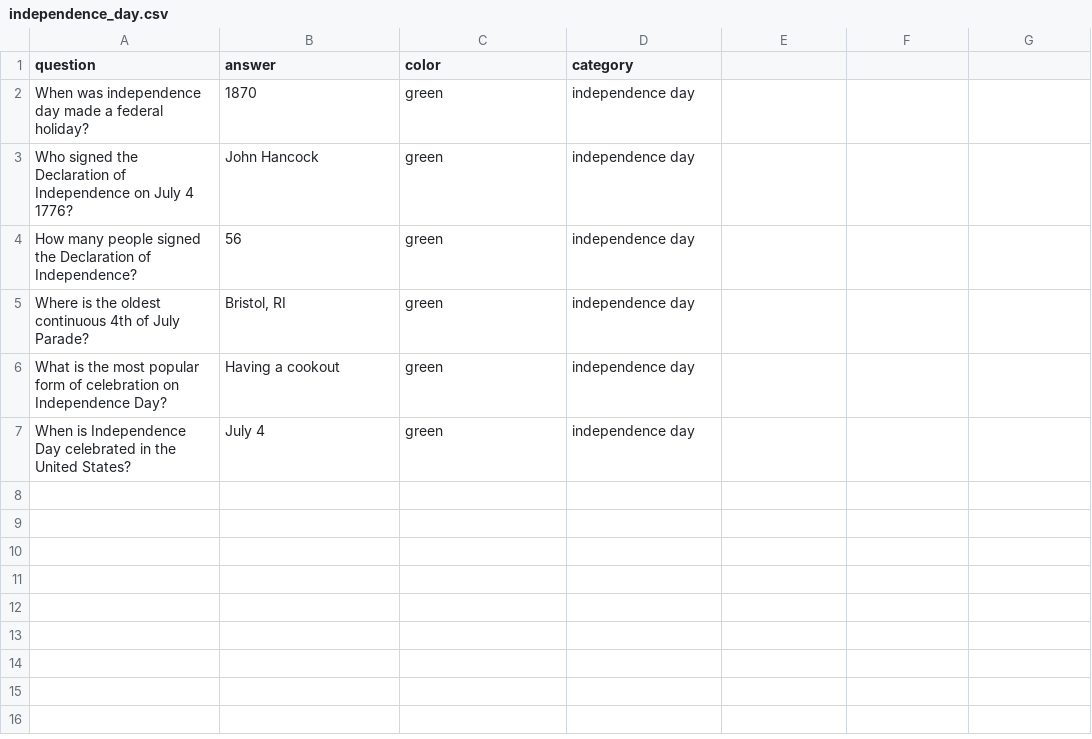
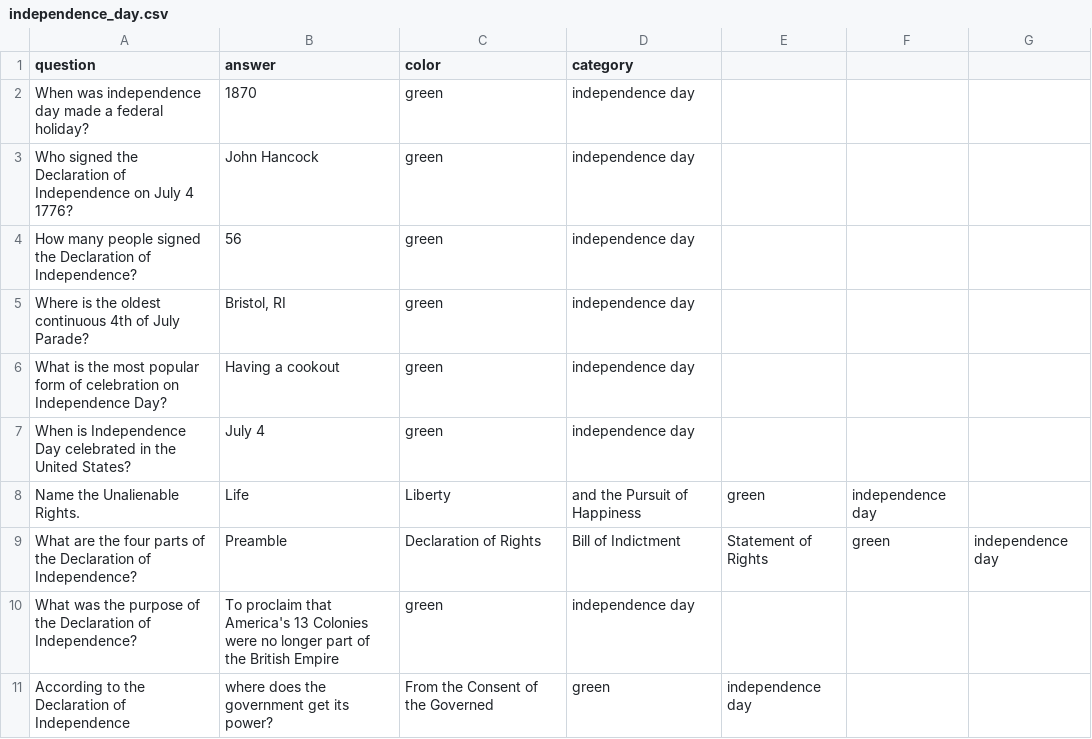
Before and after one commit to skasim/trivial-purfuit, a CSV file: src/question_files/independence_day.csv, drawn as a sheet; the diff names each change by its address in the sheet, - before the commit and + after, or states it on an @@ line.

Commit message:
Update independence_day.csv
added questions

```diff
--- a/src/question_files/independence_day.csv
+++ b/src/question_files/independence_day.csv
+row 8: Name the Unalienable Rights. | Life | Liberty | and the Pursuit of Happiness | green | independence day
+row 9: What are the four parts of the Declaration of Independence? | Preamble | Declaration of Rights | Bill of Indictment | Statement of Rights | green | independence day
+row 10: What was the purpose of the Declaration of Independence? | To proclaim that America's 13 Colonies were no longer part of the British Empire | green | independence day
+row 11: According to the Declaration of Independence | where does the government get its power? | From the Consent of the Governed | green | independence day
```
